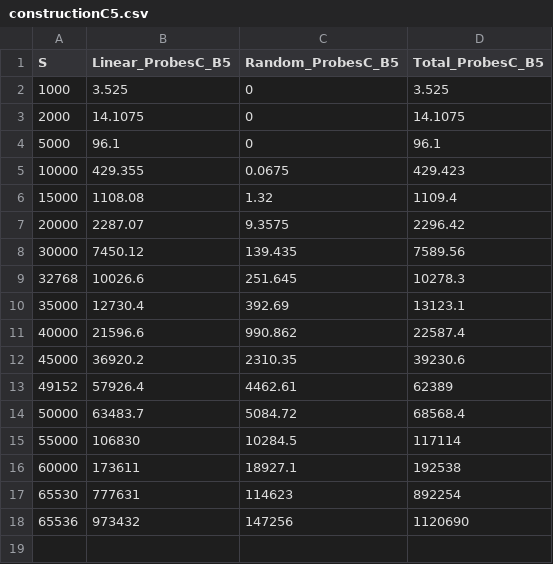
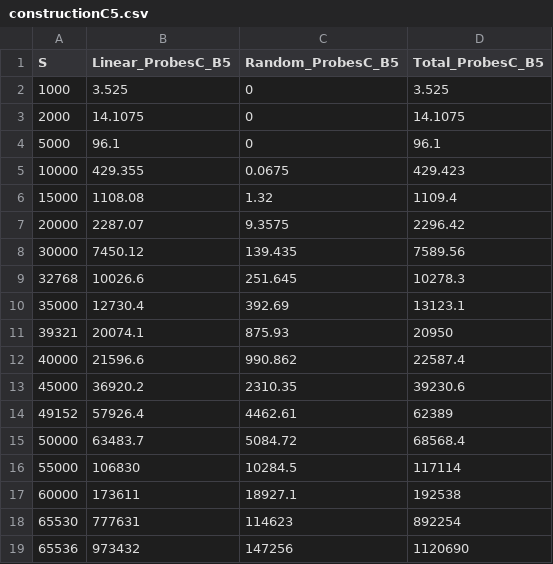
Before and after one commit to lucasebazilio/setobject, a CSV file: NoResize/Probes and Collisions/Results/Table Construction Circular Algorithm/constructionC5.csv, drawn as a sheet.

Commit message:
B = 5

```diff
--- a/NoResize/Probes and Collisions/Results/Table Construction Circular Algorithm/constructionC5.csv
+++ b/NoResize/Probes and Collisions/Results/Table Construction Circular Algorithm/constructionC5.csv
@@ -10,2 +10,3 @@ S,Linear_ProbesC_B5,Random_ProbesC_B5,Total_ProbesC_B5
 35000,12730.4,392.69,13123.1
+39321,20074.1,875.93,20950
 40000,21596.6,990.862,22587.4
```
